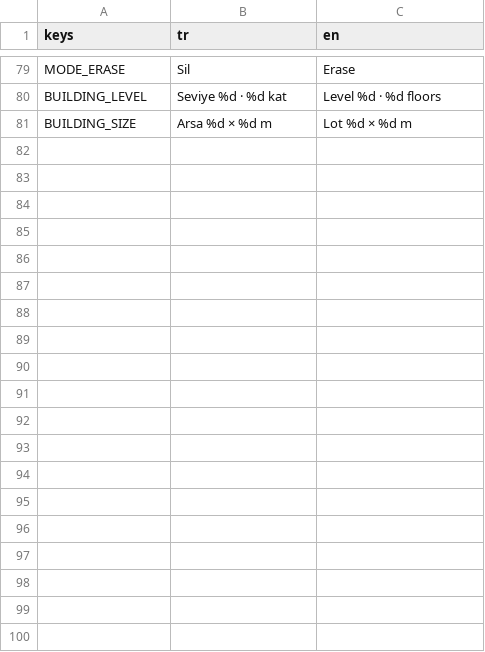
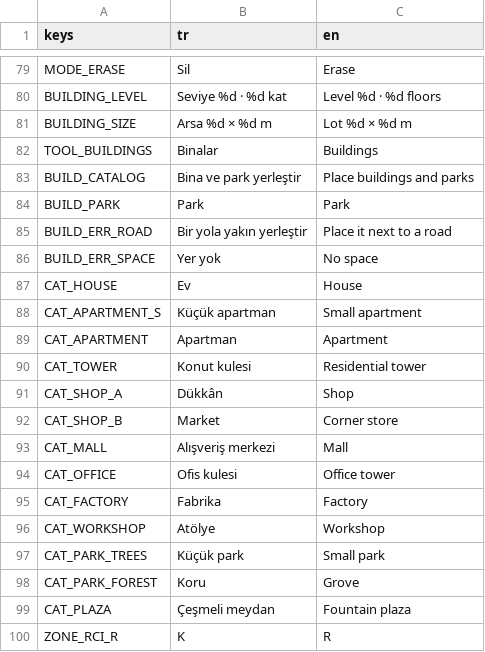
Before and after one commit to hasanali6/hasanali6.github.io, a CSV file: citysim/locale/strings.csv, drawn as a sheet; only a part is shown, gaps mark what is left out; the diff covers the shown part only.

```diff
--- a/citysim/locale/strings.csv
+++ b/citysim/locale/strings.csv
@@ -81 +81,20 @@ BUILDING_LEVEL,Seviye %d · %d kat,Level %d · %d floors
 BUILDING_SIZE,Arsa %d × %d m,Lot %d × %d m
+TOOL_BUILDINGS,Binalar,Buildings
+BUILD_CATALOG,Bina ve park yerleştir,Place buildings and parks
+BUILD_PARK,Park,Park
+BUILD_ERR_ROAD,Bir yola yakın yerleştir,Place it next to a road
+BUILD_ERR_SPACE,Yer yok,No space
+CAT_HOUSE,Ev,House
+CAT_APARTMENT_S,Küçük apartman,Small apartment
+CAT_APARTMENT,Apartman,Apartment
+CAT_TOWER,Konut kulesi,Residential tower
+CAT_SHOP_A,Dükkân,Shop
+CAT_SHOP_B,Market,Corner store
+CAT_MALL,Alışveriş merkezi,Mall
+CAT_OFFICE,Ofis kulesi,Office tower
+CAT_FACTORY,Fabrika,Factory
+CAT_WORKSHOP,Atölye,Workshop
+CAT_PARK_TREES,Küçük park,Small park
+CAT_PARK_FOREST,Koru,Grove
+CAT_PLAZA,Çeşmeli meydan,Fountain plaza
+ZONE_RCI_R,K,R
```
Also changed, not shown: 42 added rows elsewhere in this file, 46 other files.
